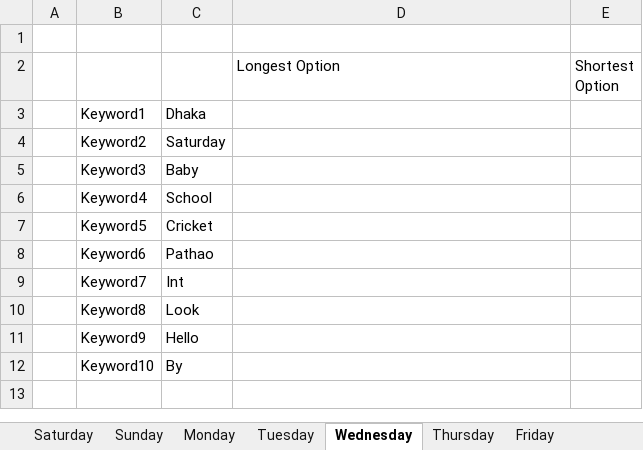
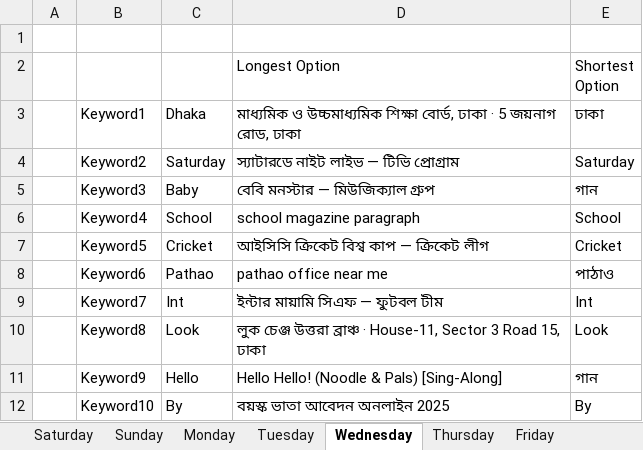
Before and after one commit to Hamim-Talukder/google-auto-search-assignment, an Excel workbook: Resources/Excel.xlsx, sheet Wednesday, drawn as a sheet; values as stored, in another font and other column widths than the file's, no borders; the diff names each change by its address in the sheet, - before the commit and + after, or states it on an @@ line.

```diff
--- a/Resources/Excel.xlsx (sheet Wednesday)
+++ b/Resources/Excel.xlsx (sheet Wednesday)
-D3: (empty)
+D3: মাধ্যমিক ও উচ্চমাধ্যমিক শিক্ষা বোর্ড, ঢাকা · 5 জয়নাগ রোড, ঢাকা
-E3: (empty)
+E3: ঢাকা
-D4: (empty)
+D4: স্যাটারডে নাইট লাইভ — টিভি প্রোগ্রাম
-E4: (empty)
+E4: Saturday
-D5: (empty)
+D5: বেবি মনস্টার — মিউজিক্যাল গ্রুপ
-E5: (empty)
+E5: গান
-D6: (empty)
+D6: school magazine paragraph
-E6: (empty)
+E6: School
-D7: (empty)
+D7: আইসিসি ক্রিকেট বিশ্ব কাপ — ক্রিকেট লীগ
-E7: (empty)
+E7: Cricket
-D8: (empty)
+D8: pathao office near me
-E8: (empty)
+E8: পাঠাও
-D9: (empty)
+D9: ইন্টার মায়ামি সিএফ — ফুটবল টীম
-E9: (empty)
+E9: Int
-D10: (empty)
+D10: লুক চেঞ্জ উত্তরা ব্রাঞ্চ · House-11, Sector 3 Road 15, ঢাকা
-E10: (empty)
+E10: Look
-D11: (empty)
+D11: Hello Hello! (Noodle & Pals) [Sing-Along]
-E11: (empty)
+E11: গান
-D12: (empty)
+D12: বয়স্ক ভাতা আবেদন অনলাইন 2025
-E12: (empty)
+E12: By
```
Also changed, not shown: 2 other files.
